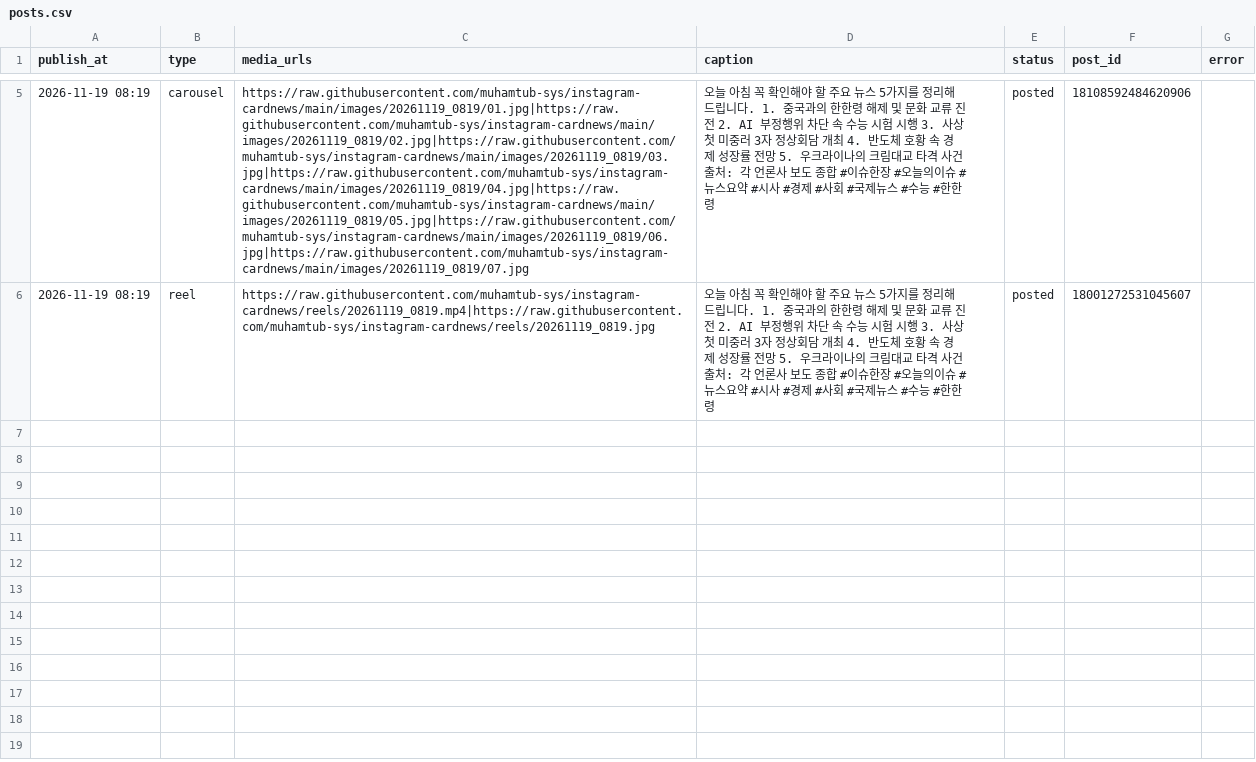
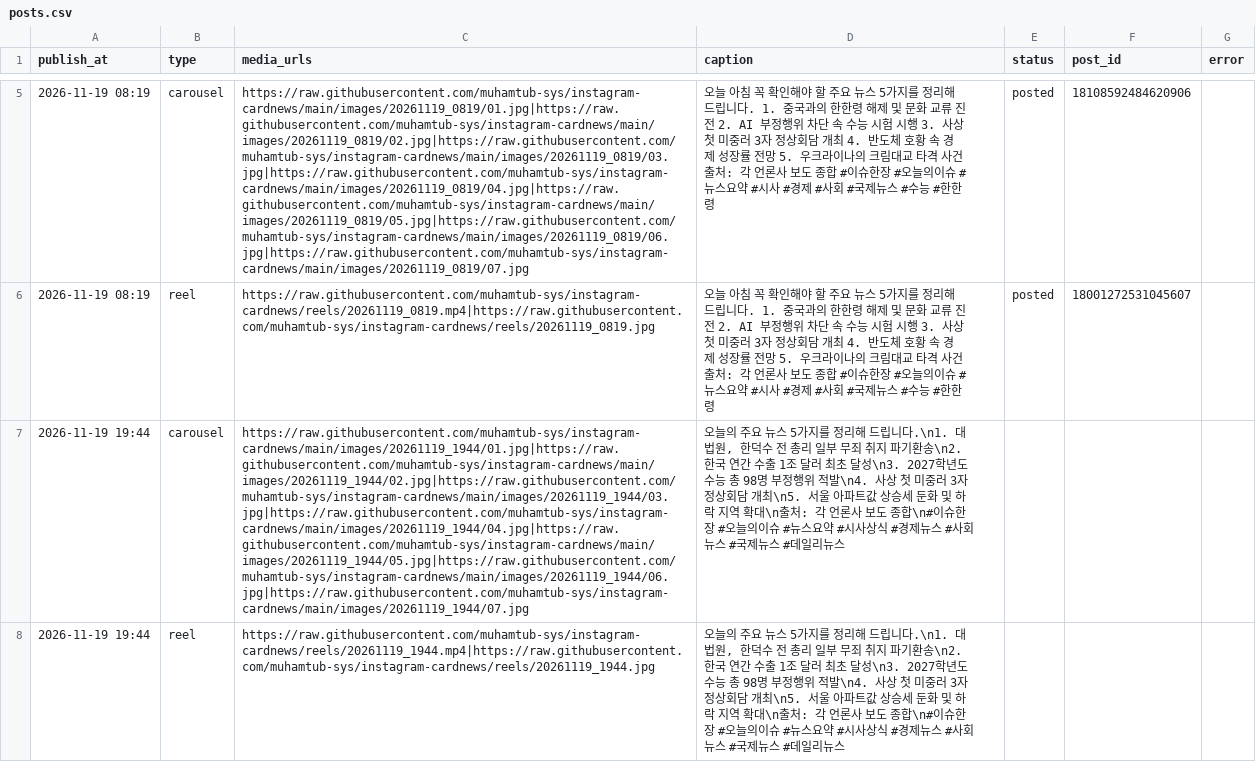
Before and after one commit to muhamtub-sys/instagram-cardnews, a CSV file: posts.csv, drawn as a sheet; only a part is shown, gaps mark what is left out; the diff names each change by its address in the sheet, - before the commit and + after, or states it on an @@ line.

```diff
--- a/posts.csv
+++ b/posts.csv
+row 7: 2026-11-19 19:44 | carousel | https://raw.githubusercontent.com/muhamtub-sys/instagram-cardnews/main/images/20261119_1944/01.jpg|https://raw.githubusercontent.com/muhamtub-sys/instagram-cardnews/main/images/20261119_1944/02.jpg|https://raw.githubusercontent.com/muhamtub-sys/instagram-cardnews/main/images/20261119_1944/03.jpg|https://raw.githubusercontent.com/muhamtub-sys/instagram-cardnews/main/images/20261119_1944/04.jpg|https://raw.githubusercontent.com/muhamtub-sys/instagram-cardnews/main/images/20261119_1944/05.jpg|https://raw.githubusercontent.com/muhamtub-sys/instagram-cardnews/main/images/20261119_1944/06.jpg|https://raw.githubusercontent.com/muhamtub-sys/instagram-cardnews/main/images/20261119_1944/07.jpg | 오늘의 주요 뉴스 5가지를 정리해 드립니다.\n1. 대법원, 한덕수 전 총리 일부 무죄 취지 파기환송\n2. 한국 연간 수출 1조 달러 최초 달성\n3. 2027학년도 수능 총 98명 부정행위 적발\n4. 사상 첫 미중러 3자 정상회담 개최\n5. 서울 아파트값 상승세 둔화 및 하락 지역 확대\n출처: 각 언론사 보도 종합\n#이슈한장 #오늘의이슈 #뉴스요약 #시사상식 #경제뉴스 #사회뉴스 #국제뉴스 #데일리뉴스
+row 8: 2026-11-19 19:44 | reel | https://raw.githubusercontent.com/muhamtub-sys/instagram-cardnews/reels/20261119_1944.mp4|https://raw.githubusercontent.com/muhamtub-sys/instagram-cardnews/reels/20261119_1944.jpg | 오늘의 주요 뉴스 5가지를 정리해 드립니다.\n1. 대법원, 한덕수 전 총리 일부 무죄 취지 파기환송\n2. 한국 연간 수출 1조 달러 최초 달성\n3. 2027학년도 수능 총 98명 부정행위 적발\n4. 사상 첫 미중러 3자 정상회담 개최\n5. 서울 아파트값 상승세 둔화 및 하락 지역 확대\n출처: 각 언론사 보도 종합\n#이슈한장 #오늘의이슈 #뉴스요약 #시사상식 #경제뉴스 #사회뉴스 #국제뉴스 #데일리뉴스
```
Also changed, not shown: 7 other files.
